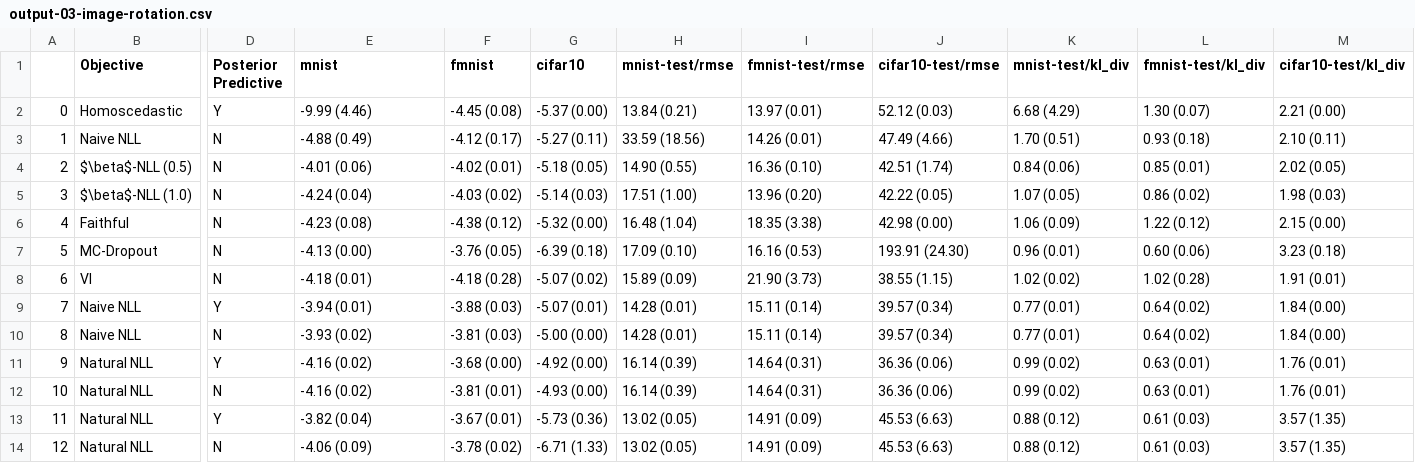
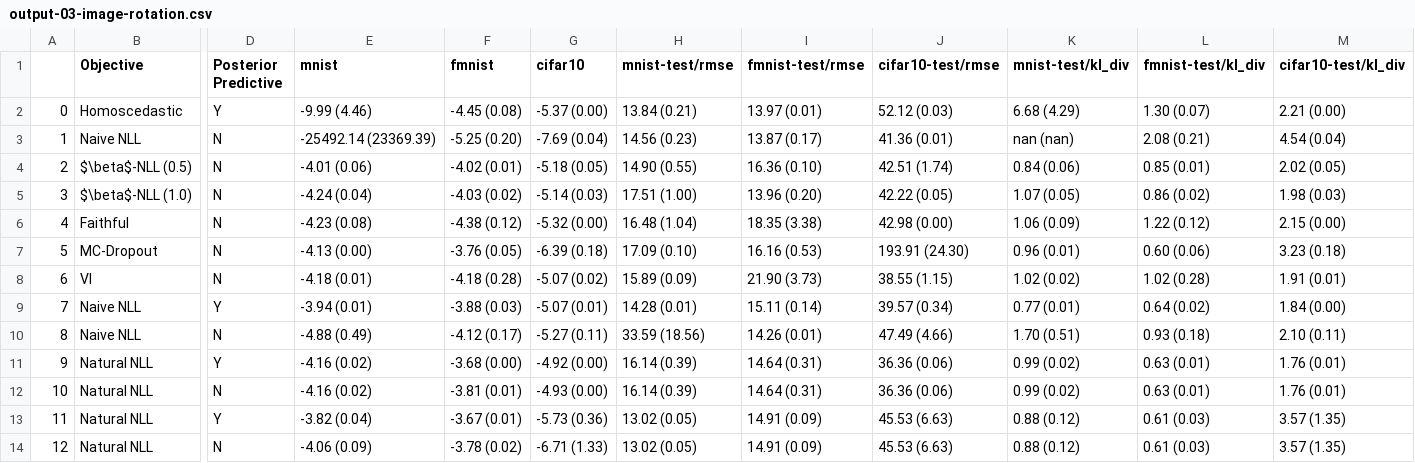
Before and after one commit to Fantasy98/FDD3412-Heteroscedastic-Regression, a CSV file: 02-post-processing/outputs/output-03-image-rotation.csv, drawn as a sheet; only a part is shown, gaps mark what is left out; the diff names each change by its address in the sheet, - before the commit and + after, or states it on an @@ line.

```diff
--- a/02-post-processing/outputs/output-03-image-rotation.csv
+++ b/02-post-processing/outputs/output-03-image-rotation.csv
-E3 (mnist): -4.88 (0.49)
+E3 (mnist): -25492.14 (23369.39)
-F3 (fmnist): -4.12 (0.17)
+F3 (fmnist): -5.25 (0.20)
-G3 (cifar10): -5.27 (0.11)
+G3 (cifar10): -7.69 (0.04)
-H3 (mnist-test/rmse): 33.59 (18.56)
+H3 (mnist-test/rmse): 14.56 (0.23)
-I3 (fmnist-test/rmse): 14.26 (0.01)
+I3 (fmnist-test/rmse): 13.87 (0.17)
-J3 (cifar10-test/rmse): 47.49 (4.66)
+J3 (cifar10-test/rmse): 41.36 (0.01)
-K3 (mnist-test/kl_div): 1.70 (0.51)
+K3 (mnist-test/kl_div): nan (nan)
-L3 (fmnist-test/kl_div): 0.93 (0.18)
+L3 (fmnist-test/kl_div): 2.08 (0.21)
-M3 (cifar10-test/kl_div): 2.10 (0.11)
+M3 (cifar10-test/kl_div): 4.54 (0.04)
-E10 (mnist): -3.93 (0.02)
+E10 (mnist): -4.88 (0.49)
-F10 (fmnist): -3.81 (0.03)
+F10 (fmnist): -4.12 (0.17)
-G10 (cifar10): -5.00 (0.00)
+G10 (cifar10): -5.27 (0.11)
-H10 (mnist-test/rmse): 14.28 (0.01)
+H10 (mnist-test/rmse): 33.59 (18.56)
-I10 (fmnist-test/rmse): 15.11 (0.14)
+I10 (fmnist-test/rmse): 14.26 (0.01)
-J10 (cifar10-test/rmse): 39.57 (0.34)
+J10 (cifar10-test/rmse): 47.49 (4.66)
-K10 (mnist-test/kl_div): 0.77 (0.01)
+K10 (mnist-test/kl_div): 1.70 (0.51)
-L10 (fmnist-test/kl_div): 0.64 (0.02)
+L10 (fmnist-test/kl_div): 0.93 (0.18)
-M10 (cifar10-test/kl_div): 1.84 (0.00)
+M10 (cifar10-test/kl_div): 2.10 (0.11)
```
Also changed, not shown: 02-post-processing/outputs/output-02-crispr.csv, 02-post-processing/outputs/output-03-image-label.csv, 16 other files.
